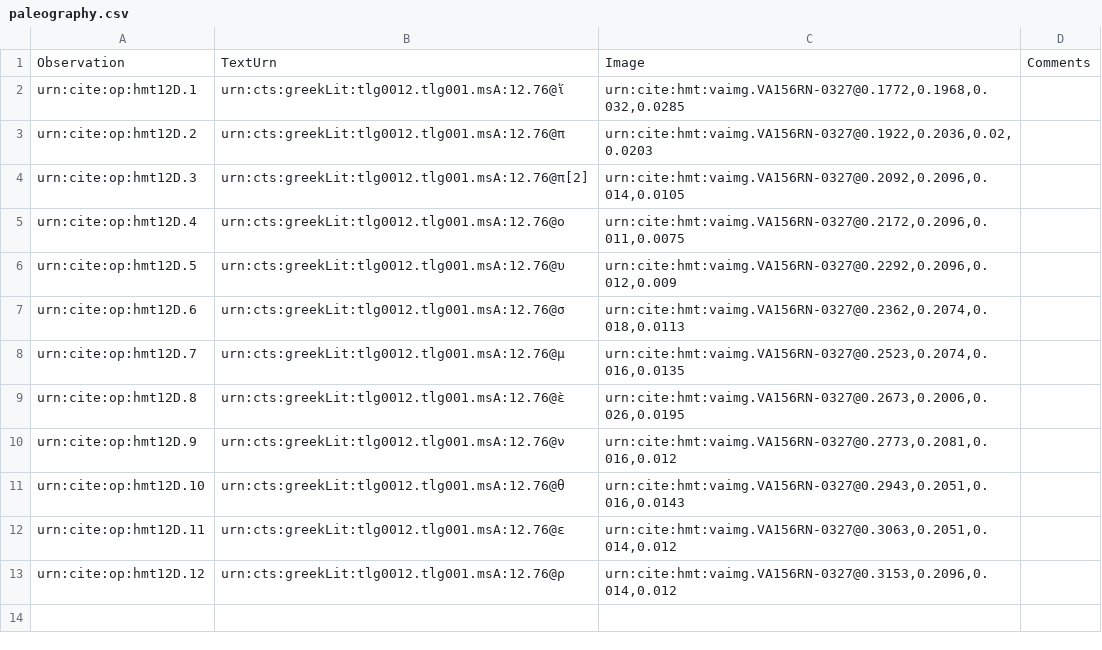
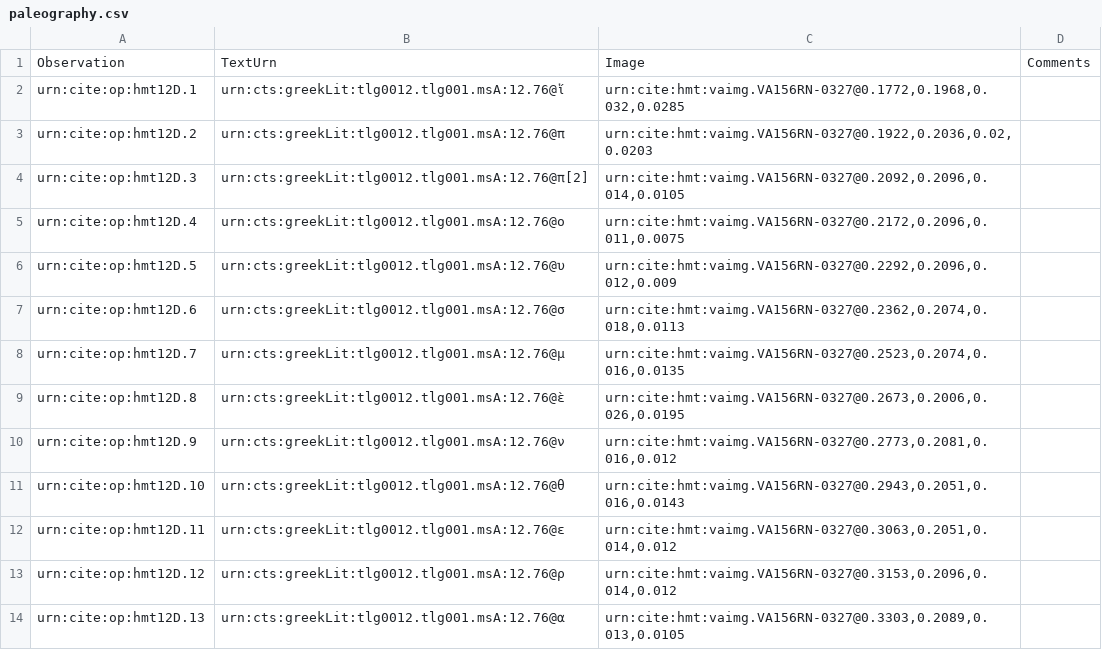
Before and after one commit to HMT-seminar-2014/hmt-12D, a CSV file: collections/paleography.csv, drawn as a sheet; the diff names each change by its address in the sheet, - before the commit and + after, or states it on an @@ line.

Commit message:
Update paleography.csv

```diff
--- a/collections/paleography.csv
+++ b/collections/paleography.csv
+row 14: urn:cite:op:hmt12D.13 | urn:cts:greekLit:tlg0012.tlg001.msA:12.76@α | urn:cite:hmt:vaimg.VA156RN-0327@0.3303,0.2089,0.013,0.0105
```
